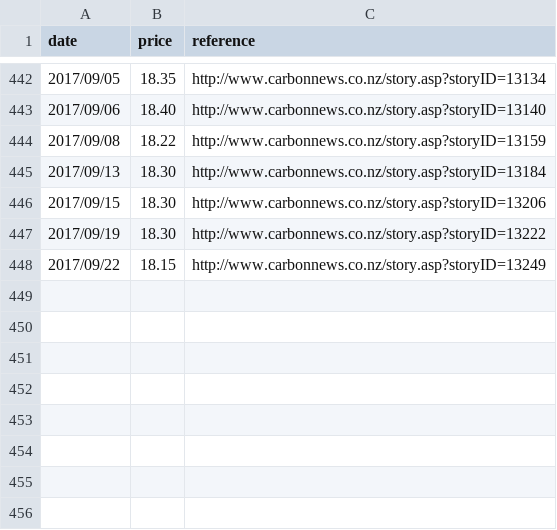
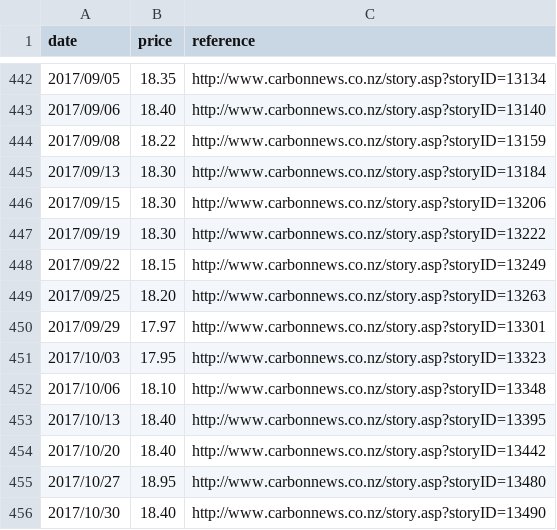
Before and after one commit to theecanmole/nzu, a CSV file: nzu-weekly-prices-data-2010-2017.csv, drawn as a sheet; only a part is shown, gaps mark what is left out.

Commit message:
data

```diff
--- a/nzu-weekly-prices-data-2010-2017.csv
+++ b/nzu-weekly-prices-data-2010-2017.csv
@@ -448 +448,9 @@ date,price,reference
 2017/09/22,18.15,http://www.carbonnews.co.nz/story.asp?storyID=13249
+2017/09/25,18.20,http://www.carbonnews.co.nz/story.asp?storyID=13263
+2017/09/29,17.97,http://www.carbonnews.co.nz/story.asp?storyID=13301
+2017/10/03,17.95,http://www.carbonnews.co.nz/story.asp?storyID=13323
+2017/10/06,18.10,http://www.carbonnews.co.nz/story.asp?storyID=13348
+2017/10/13,18.40,http://www.carbonnews.co.nz/story.asp?storyID=13395
+2017/10/20,18.40,http://www.carbonnews.co.nz/story.asp?storyID=13442
+2017/10/27,18.95,http://www.carbonnews.co.nz/story.asp?storyID=13480
+2017/10/30,18.40,http://www.carbonnews.co.nz/story.asp?storyID=13490
```
Also changed, not shown: nzu-month-price-2010-2017.csv, 2 other files.
